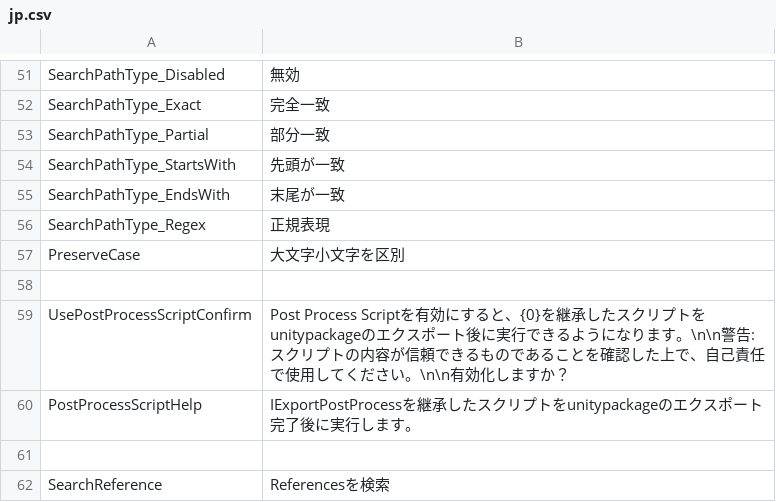
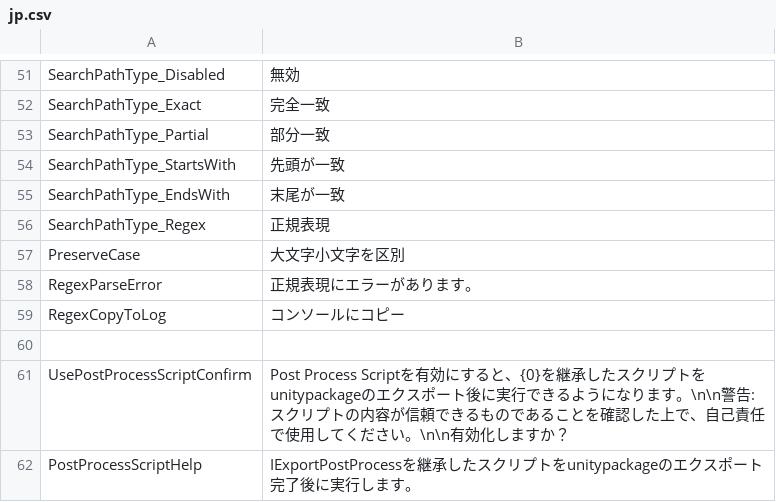
Before and after one commit to SleetCat123/MizoresUnityPackageExporter, a CSV file: Packages/com.mizore-nekoyanagi.utils.mizore-package-exporter/Texts/Resources/MizoresPackageExporter/jp.csv, drawn as a sheet; only a part is shown, gaps mark what is left out; the shorter side is filled out with more unchanged rows.

Commit message:
正規表現エラー表示にわかりやすいメッセージとログ出力ボタンを追加
- 「正規表現にエラーがあります」のヘッダーメッセージを追加
- コンソールにエラー内容をコピーするボタンを追加
- 英語/日本語のローカライズテキストを追加

```diff
--- a/Packages/com.mizore-nekoyanagi.utils.mizore-package-exporter/Texts/Resources/MizoresPackageExporter/jp.csv
+++ b/Packages/com.mizore-nekoyanagi.utils.mizore-package-exporter/Texts/Resources/MizoresPackageExporter/jp.csv
@@ -57,2 +57,4 @@ SearchPathType_Regex,正規表現
 PreserveCase,大文字小文字を区別
+RegexParseError,正規表現にエラーがあります。
+RegexCopyToLog,コンソールにコピー
 
```
Also changed, not shown: Packages/com.mizore-nekoyanagi.utils.mizore-package-exporter/Texts/Resources/MizoresPackageExporter/en.csv, 2 other files.
